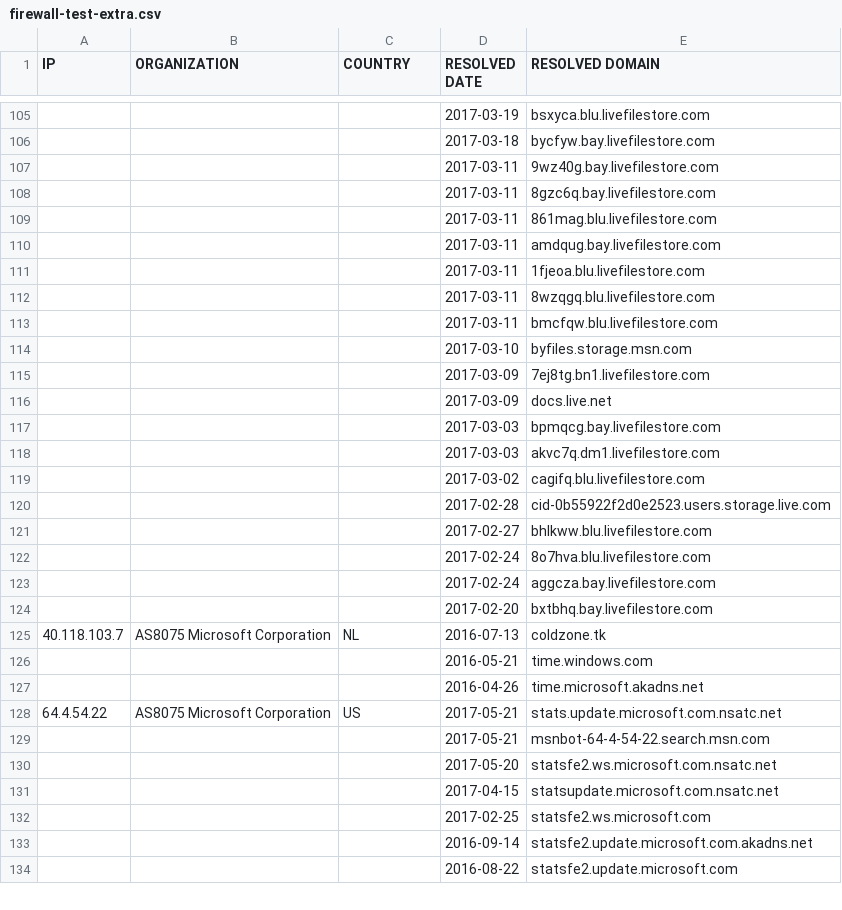
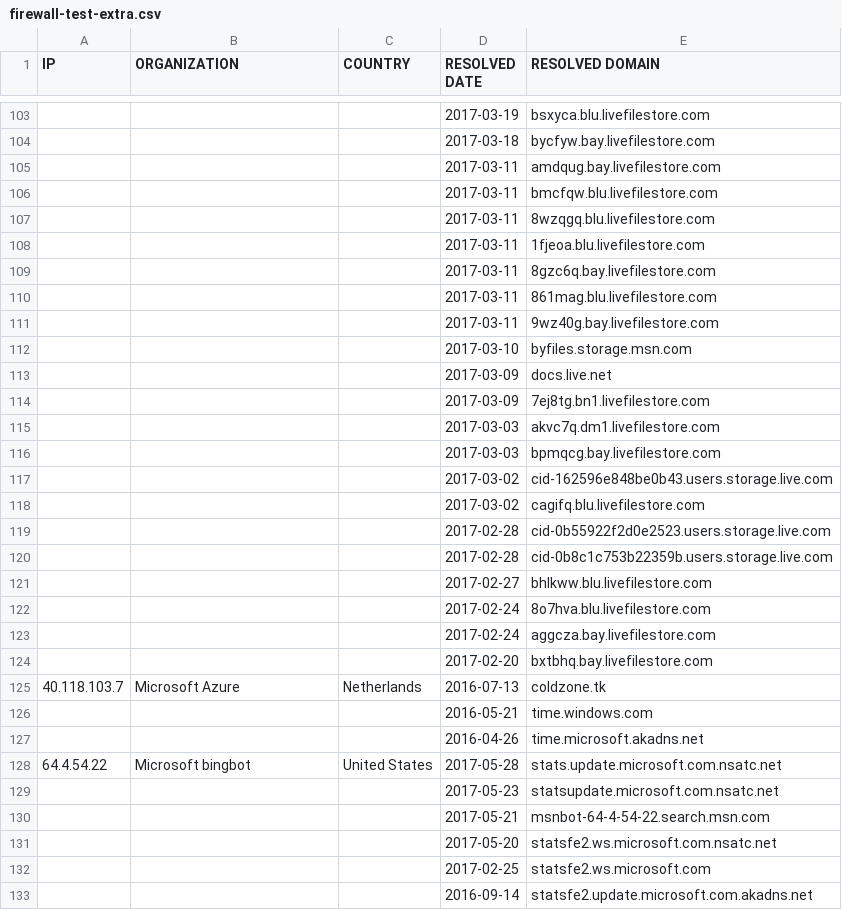
Before and after one commit to xxoolm/WindowsSpyBlocker, a CSV file: logs/win10/firewall-test-extra.csv, drawn as a sheet; only a part is shown, gaps mark what is left out; the shorter side is filled out with more unchanged rows; the diff covers the shown part only.

```diff
--- a/logs/win10/firewall-test-extra.csv
+++ b/logs/win10/firewall-test-extra.csv
@@ -106,16 +104,18 @@ IP,ORGANIZATION,COUNTRY,RESOLVED DATE,RESOLVED DOMAIN
 ,,,2017-03-18,bycfyw.bay.livefilestore.com
-,,,2017-03-11,9wz40g.bay.livefilestore.com
+,,,2017-03-11,amdqug.bay.livefilestore.com
+,,,2017-03-11,bmcfqw.blu.livefilestore.com
+,,,2017-03-11,8wzqgq.blu.livefilestore.com
+,,,2017-03-11,1fjeoa.blu.livefilestore.com
 ,,,2017-03-11,8gzc6q.bay.livefilestore.com
 ,,,2017-03-11,861mag.blu.livefilestore.com
-,,,2017-03-11,amdqug.bay.livefilestore.com
-,,,2017-03-11,1fjeoa.blu.livefilestore.com
-,,,2017-03-11,8wzqgq.blu.livefilestore.com
-,,,2017-03-11,bmcfqw.blu.livefilestore.com
+,,,2017-03-11,9wz40g.bay.livefilestore.com
 ,,,2017-03-10,byfiles.storage.msn.com
+,,,2017-03-09,docs.live.net
 ,,,2017-03-09,7ej8tg.bn1.livefilestore.com
-,,,2017-03-09,docs.live.net
+,,,2017-03-03,akvc7q.dm1.livefilestore.com
 ,,,2017-03-03,bpmqcg.bay.livefilestore.com
-,,,2017-03-03,akvc7q.dm1.livefilestore.com
+,,,2017-03-02,cid-162596e848be0b43.users.storage.live.com
 ,,,2017-03-02,cagifq.blu.livefilestore.com
 ,,,2017-02-28,cid-0b55922f2d0e2523.users.storage.live.com
+,,,2017-02-28,cid-0b8c1c753b22359b.users.storage.live.com
 ,,,2017-02-27,bhlkww.blu.livefilestore.com
@@ -124,9 +124,9 @@ IP,ORGANIZATION,COUNTRY,RESOLVED DATE,RESOLVED DOMAIN
 ,,,2017-02-20,bxtbhq.bay.livefilestore.com
-40.118.103.7,AS8075 Microsoft Corporation,NL,2016-07-13,coldzone.tk
+40.118.103.7,Microsoft Azure,Netherlands,2016-07-13,coldzone.tk
 ,,,2016-05-21,time.windows.com
 ,,,2016-04-26,time.microsoft.akadns.net
-64.4.54.22,AS8075 Microsoft Corporation,US,2017-05-21,stats.update.microsoft.com.nsatc.net
+64.4.54.22,Microsoft bingbot,United States,2017-05-28,stats.update.microsoft.com.nsatc.net
+,,,2017-05-23,statsupdate.microsoft.com.nsatc.net
 ,,,2017-05-21,msnbot-64-4-54-22.search.msn.com
 ,,,2017-05-20,statsfe2.ws.microsoft.com.nsatc.net
-,,,2017-04-15,statsupdate.microsoft.com.nsatc.net
 ,,,2017-02-25,statsfe2.ws.microsoft.com
```
Also changed, not shown: 22 added rows, 23 removed rows, 11 moved rows and 44 edited cells elsewhere in this file, logs/win10/firewall-test-spy.csv, logs/win10/firewall-test-update.csv, 8 other files.
